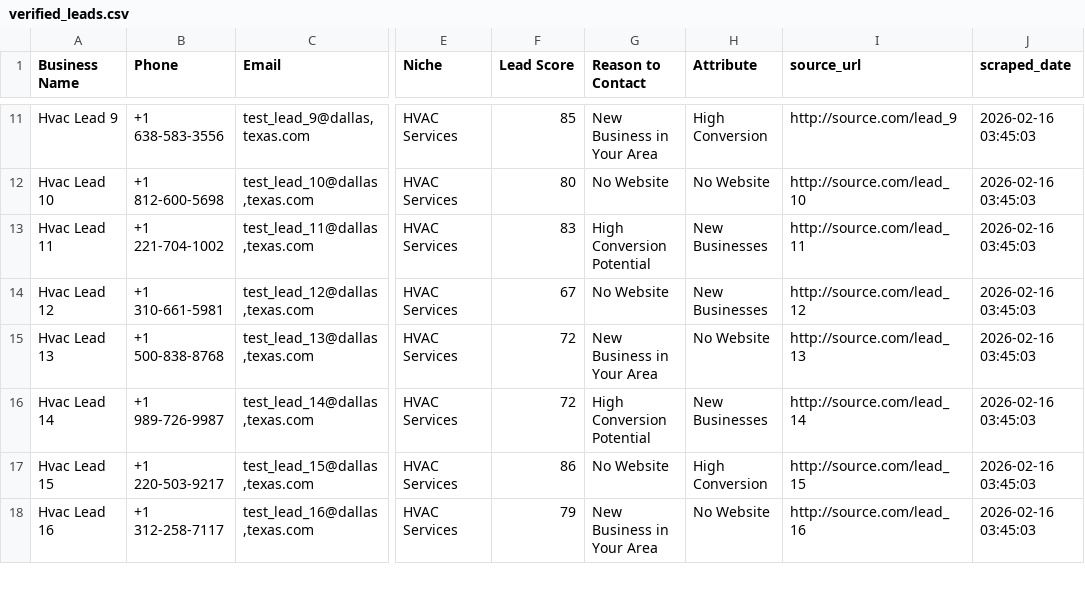
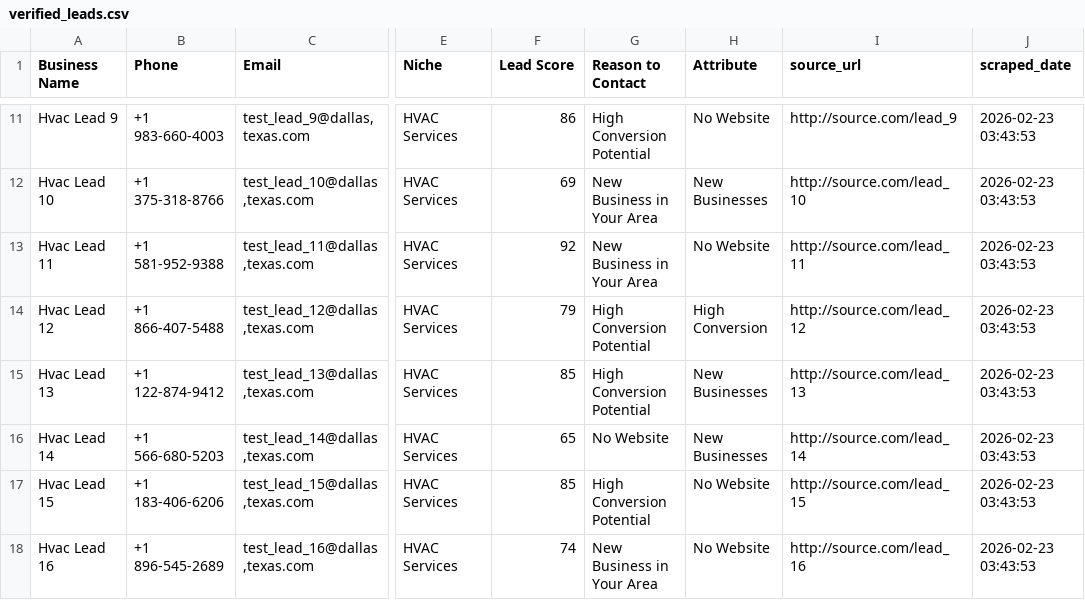
Before and after one commit to tvkfurniture-bit/MicroLeadMarketplace, a CSV file: data/verified/verified_leads.csv, drawn as a sheet; only a part is shown, gaps mark what is left out; the diff covers the shown part only; the diff names each change by its address in the sheet, - before the commit and + after, or states it on an @@ line.

```diff
--- a/data/verified/verified_leads.csv
+++ b/data/verified/verified_leads.csv
-B11 (Phone): +1 638-583-3556
+B11 (Phone): +1 983-660-4003
-F11 (Lead Score): 85
+F11 (Lead Score): 86
-G11 (Reason to Contact): New Business in Your Area
+G11 (Reason to Contact): High Conversion Potential
-H11 (Attribute): High Conversion
+H11 (Attribute): No Website
-J11:J18 (scraped_date): 2026-02-16 03:45:03
+J11:J18 (scraped_date): 2026-02-23 03:43:53
-B12 (Phone): +1 812-600-5698
+B12 (Phone): +1 375-318-8766
-F12 (Lead Score): 80
+F12 (Lead Score): 69
-G12 (Reason to Contact): No Website
+G12 (Reason to Contact): New Business in Your Area
-H12 (Attribute): No Website
+H12 (Attribute): New Businesses
-B13 (Phone): +1 221-704-1002
+B13 (Phone): +1 581-952-9388
-F13 (Lead Score): 83
+F13 (Lead Score): 92
-G13 (Reason to Contact): High Conversion Potential
+G13 (Reason to Contact): New Business in Your Area
-H13 (Attribute): New Businesses
+H13 (Attribute): No Website
-B14 (Phone): +1 310-661-5981
+B14 (Phone): +1 866-407-5488
-F14 (Lead Score): 67
+F14 (Lead Score): 79
-G14 (Reason to Contact): No Website
+G14 (Reason to Contact): High Conversion Potential
-H14 (Attribute): New Businesses
+H14 (Attribute): High Conversion
-B15 (Phone): +1 500-838-8768
+B15 (Phone): +1 122-874-9412
-F15 (Lead Score): 72
+F15 (Lead Score): 85
-G15 (Reason to Contact): New Business in Your Area
+G15 (Reason to Contact): High Conversion Potential
-H15 (Attribute): No Website
+H15 (Attribute): New Businesses
-B16 (Phone): +1 989-726-9987
+B16 (Phone): +1 566-680-5203
-F16 (Lead Score): 72
+F16 (Lead Score): 65
-G16 (Reason to Contact): High Conversion Potential
+G16 (Reason to Contact): No Website
-B17 (Phone): +1 220-503-9217
+B17 (Phone): +1 183-406-6206
-F17 (Lead Score): 86
+F17 (Lead Score): 85
-G17 (Reason to Contact): No Website
+G17 (Reason to Contact): High Conversion Potential
-H17 (Attribute): High Conversion
+H17 (Attribute): No Website
-B18 (Phone): +1 312-258-7117
+B18 (Phone): +1 896-545-2689
-F18 (Lead Score): 79
+F18 (Lead Score): 74
```
Also changed, not shown: 5 added rows and 49 edited cells elsewhere in this file.
